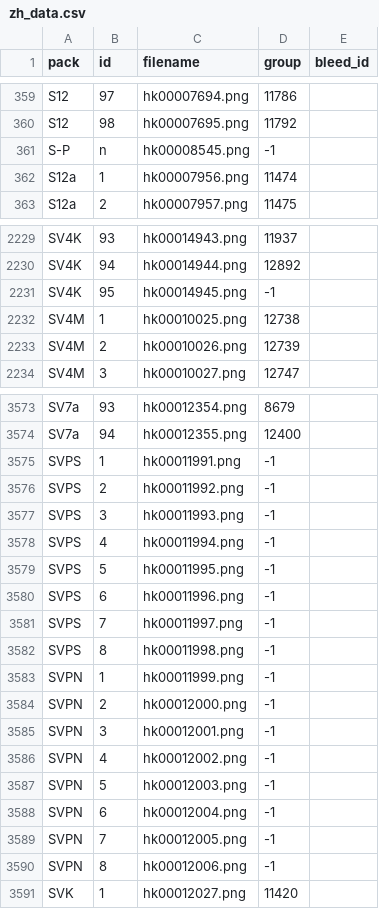
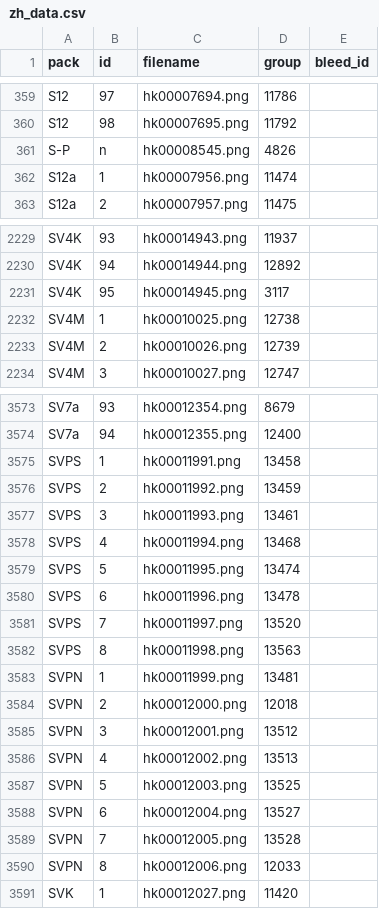
Before and after one commit to DR34M3R-T/PTCG_print, a CSV file: database/zh_data.csv, drawn as a sheet; only a part is shown, gaps mark what is left out; the diff covers the shown part only.

Commit message:
little fix: several promo remapped

```diff
--- a/database/zh_data.csv
+++ b/database/zh_data.csv
@@ -360,3 +360,3 @@ S12,97,hk00007694.png,11786,
 S12,98,hk00007695.png,11792,
-S-P,n,hk00008545.png,-1,
+S-P,n,hk00008545.png,4826,
 S12a,1,hk00007956.png,11474,
@@ -2230,3 +2230,3 @@ SV4K,93,hk00014943.png,11937,
 SV4K,94,hk00014944.png,12892,
-SV4K,95,hk00014945.png,-1,
+SV4K,95,hk00014945.png,3117,
 SV4M,1,hk00010025.png,12738,
@@ -3574,18 +3574,18 @@ SV7a,93,hk00012354.png,8679,
 SV7a,94,hk00012355.png,12400,
-SVPS,1,hk00011991.png,-1,
-SVPS,2,hk00011992.png,-1,
-SVPS,3,hk00011993.png,-1,
-SVPS,4,hk00011994.png,-1,
-SVPS,5,hk00011995.png,-1,
-SVPS,6,hk00011996.png,-1,
-SVPS,7,hk00011997.png,-1,
-SVPS,8,hk00011998.png,-1,
-SVPN,1,hk00011999.png,-1,
-SVPN,2,hk00012000.png,-1,
-SVPN,3,hk00012001.png,-1,
-SVPN,4,hk00012002.png,-1,
-SVPN,5,hk00012003.png,-1,
-SVPN,6,hk00012004.png,-1,
-SVPN,7,hk00012005.png,-1,
-SVPN,8,hk00012006.png,-1,
+SVPS,1,hk00011991.png,13458,
+SVPS,2,hk00011992.png,13459,
+SVPS,3,hk00011993.png,13461,
+SVPS,4,hk00011994.png,13468,
+SVPS,5,hk00011995.png,13474,
+SVPS,6,hk00011996.png,13478,
+SVPS,7,hk00011997.png,13520,
+SVPS,8,hk00011998.png,13563,
+SVPN,1,hk00011999.png,13481,
+SVPN,2,hk00012000.png,12018,
+SVPN,3,hk00012001.png,13512,
+SVPN,4,hk00012002.png,13513,
+SVPN,5,hk00012003.png,13525,
+SVPN,6,hk00012004.png,13527,
+SVPN,7,hk00012005.png,13528,
+SVPN,8,hk00012006.png,12033,
 SVK,1,hk00012027.png,11420,
```
Also changed, not shown: 2 edited cells elsewhere in this file.
